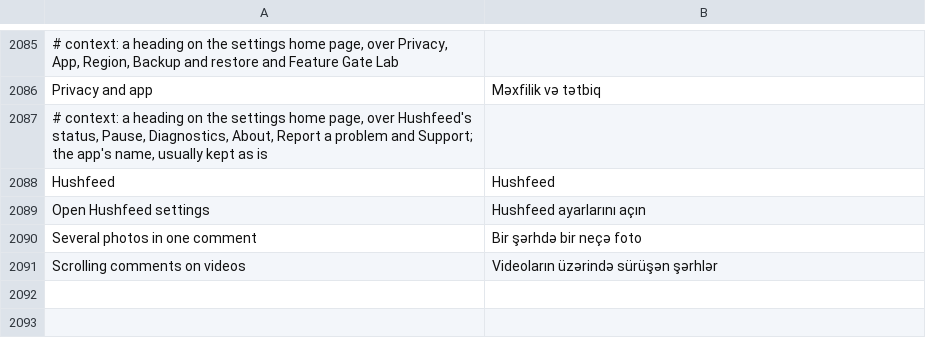
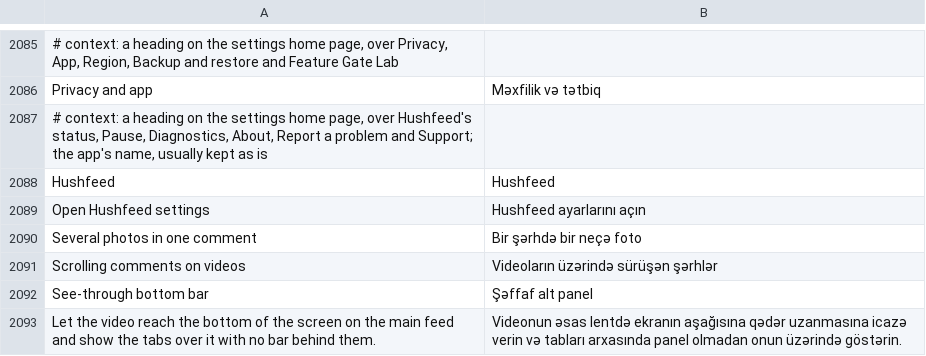
Before and after one commit to Nezumi-2711/HushFeed, a TSV file: extensions/tiktok/src/main/l10n/az.tsv, drawn as a sheet; only a part is shown, gaps mark what is left out.

```diff
--- a/extensions/tiktok/src/main/l10n/az.tsv
+++ b/extensions/tiktok/src/main/l10n/az.tsv
@@ -2091 +2091,3 @@ Several photos in one comment	Bir şərhdə bir neçə foto
 Scrolling comments on videos	Videoların üzərində sürüşən şərhlər
+See-through bottom bar	Şəffaf alt panel
+Let the video reach the bottom of the screen on the main feed and show the tabs over it with no bar behind them.	Videonun əsas lentdə ekranın aşağısına qədər uzanmasına icazə verin və tabları arxasında panel olmadan onun üzərində göstərin.
```
Also changed, not shown: extensions/tiktok/src/main/l10n/es.tsv, extensions/tiktok/src/main/l10n/in.csv, 30 other files.
